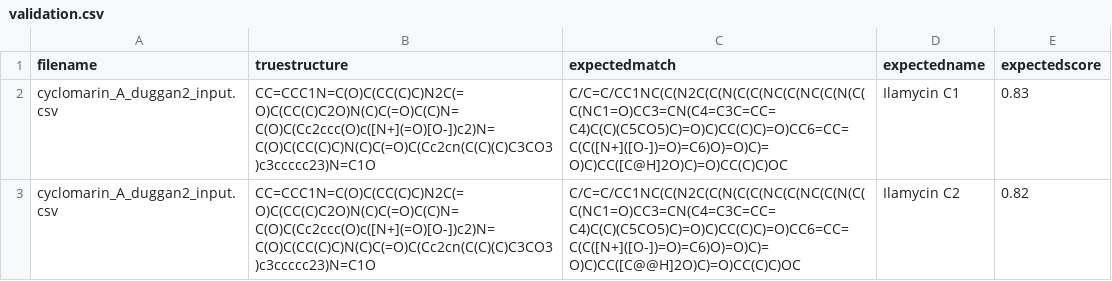
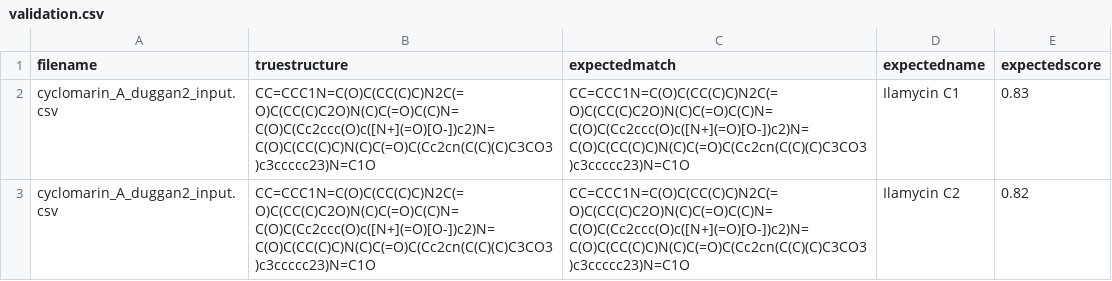
Before and after one commit to mwang87/SMART_NMR, a CSV file: test-integration/validation.csv, drawn as a sheet.

Commit message:
fixing validation

```diff
--- a/test-integration/validation.csv
+++ b/test-integration/validation.csv
@@ -1,3 +1,3 @@
 filename,truestructure,expectedmatch,expectedname,expectedscore
-cyclomarin_A_duggan2_input.csv,CC=CCC1N=C(O)C(CC(C)C)N2C(=O)C(CC(C)C2O)N(C)C(=O)C(C)N=C(O)C(Cc2ccc(O)c([N+](=O)[O-])c2)N=C(O)C(CC(C)C)N(C)C(=O)C(Cc2cn(C(C)(C)C3CO3)c3ccccc23)N=C1O,C/C=C/CC1NC(C(N2C(C(N(C(C(NC(C(NC(C(N(C(C(NC1=O)CC3=CN(C4=C3C=CC=C4)C(C)(C5CO5)C)=O)C)CC(C)C)=O)CC6=CC=C(C([N+]([O-])=O)=C6)O)=O)C)=O)C)CC([C@H]2O)C)=O)CC(C)C)OC,Ilamycin C1,0.83
-cyclomarin_A_duggan2_input.csv,CC=CCC1N=C(O)C(CC(C)C)N2C(=O)C(CC(C)C2O)N(C)C(=O)C(C)N=C(O)C(Cc2ccc(O)c([N+](=O)[O-])c2)N=C(O)C(CC(C)C)N(C)C(=O)C(Cc2cn(C(C)(C)C3CO3)c3ccccc23)N=C1O,C/C=C/CC1NC(C(N2C(C(N(C(C(NC(C(NC(C(N(C(C(NC1=O)CC3=CN(C4=C3C=CC=C4)C(C)(C5CO5)C)=O)C)CC(C)C)=O)CC6=CC=C(C([N+]([O-])=O)=C6)O)=O)C)=O)C)CC([C@@H]2O)C)=O)CC(C)C)OC,Ilamycin C2,0.82
+cyclomarin_A_duggan2_input.csv,CC=CCC1N=C(O)C(CC(C)C)N2C(=O)C(CC(C)C2O)N(C)C(=O)C(C)N=C(O)C(Cc2ccc(O)c([N+](=O)[O-])c2)N=C(O)C(CC(C)C)N(C)C(=O)C(Cc2cn(C(C)(C)C3CO3)c3ccccc23)N=C1O,CC=CCC1N=C(O)C(CC(C)C)N2C(=O)C(CC(C)C2O)N(C)C(=O)C(C)N=C(O)C(Cc2ccc(O)c([N+](=O)[O-])c2)N=C(O)C(CC(C)C)N(C)C(=O)C(Cc2cn(C(C)(C)C3CO3)c3ccccc23)N=C1O,Ilamycin C1,0.83
+cyclomarin_A_duggan2_input.csv,CC=CCC1N=C(O)C(CC(C)C)N2C(=O)C(CC(C)C2O)N(C)C(=O)C(C)N=C(O)C(Cc2ccc(O)c([N+](=O)[O-])c2)N=C(O)C(CC(C)C)N(C)C(=O)C(Cc2cn(C(C)(C)C3CO3)c3ccccc23)N=C1O,CC=CCC1N=C(O)C(CC(C)C)N2C(=O)C(CC(C)C2O)N(C)C(=O)C(C)N=C(O)C(Cc2ccc(O)c([N+](=O)[O-])c2)N=C(O)C(CC(C)C)N(C)C(=O)C(Cc2cn(C(C)(C)C3CO3)c3ccccc23)N=C1O,Ilamycin C2,0.82
```
